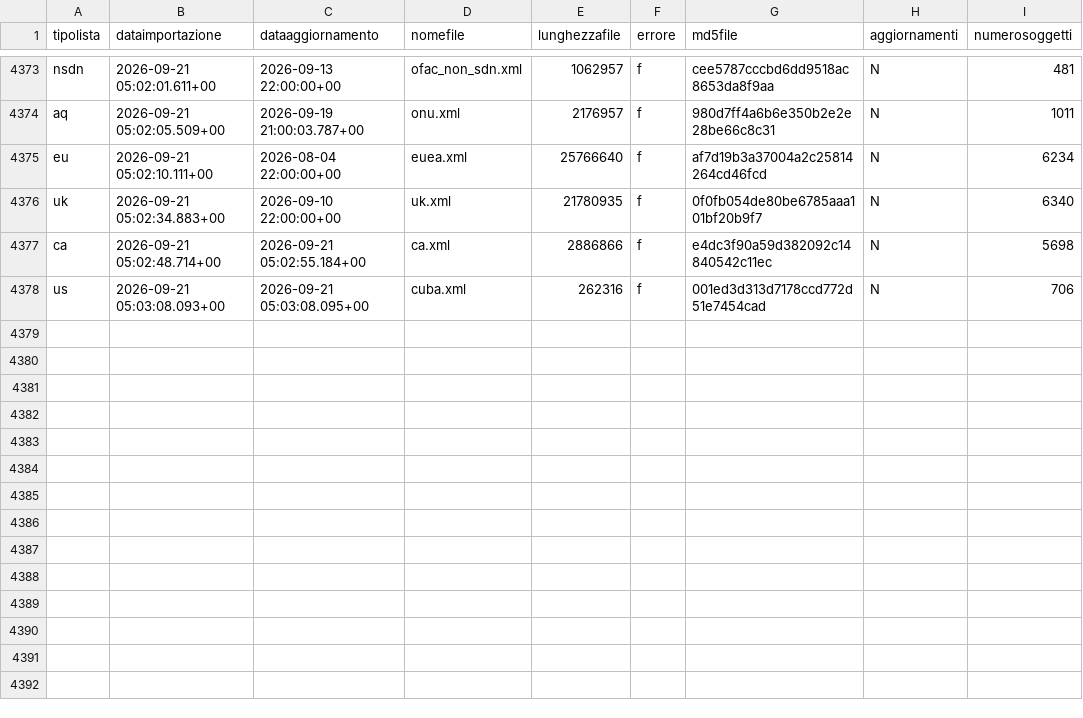
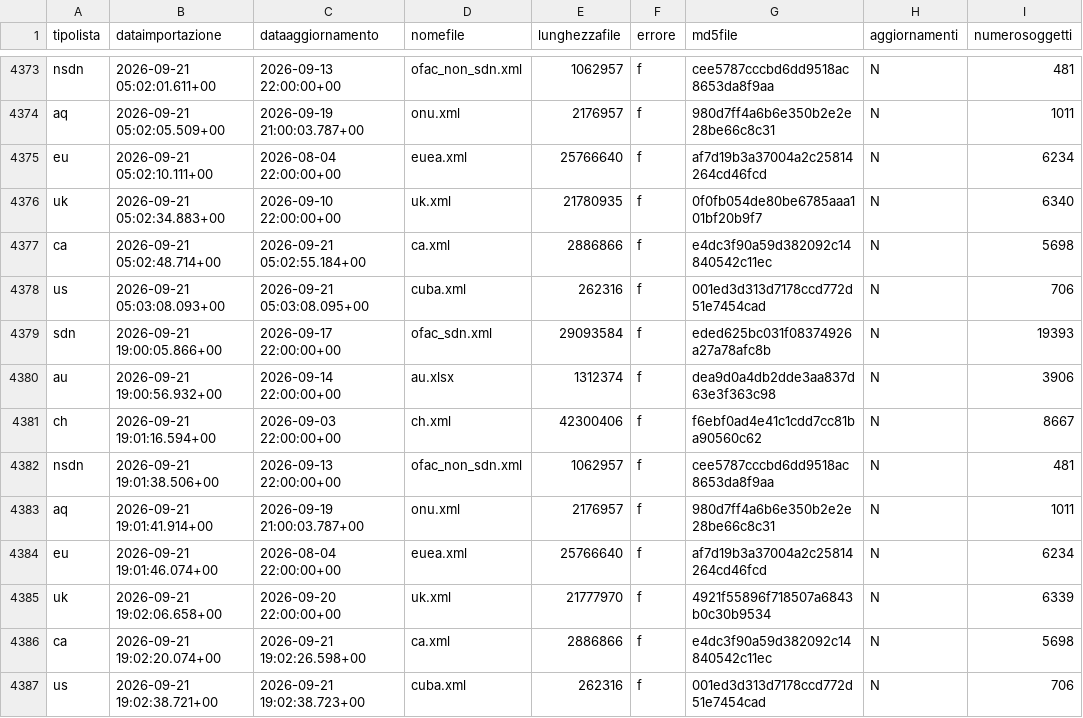
Before and after one commit to SevenDataIT/sevendata-sanction-trace-test, a CSV file: sanction_history.csv, drawn as a sheet; only a part is shown, gaps mark what is left out; the diff names each change by its address in the sheet, - before the commit and + after, or states it on an @@ line.

Commit message:
4f4bceb8a51a51b67a4a34159d03bdfc

```diff
--- a/sanction_history.csv
+++ b/sanction_history.csv
+row 4379: sdn | 2026-09-21 19:00:05.866+00 | 2026-09-17 22:00:00+00 | ofac_sdn.xml | 29093584 | f | eded625bc031f08374926a27a78afc8b | N | 19393
+row 4380: au | 2026-09-21 19:00:56.932+00 | 2026-09-14 22:00:00+00 | au.xlsx | 1312374 | f | dea9d0a4db2dde3aa837d63e3f363c98 | N | 3906
+row 4381: ch | 2026-09-21 19:01:16.594+00 | 2026-09-03 22:00:00+00 | ch.xml | 42300406 | f | f6ebf0ad4e41c1cdd7cc81ba90560c62 | N | 8667
+row 4382: nsdn | 2026-09-21 19:01:38.506+00 | 2026-09-13 22:00:00+00 | ofac_non_sdn.xml | 1062957 | f | cee5787cccbd6dd9518ac8653da8f9aa | N | 481
+row 4383: aq | 2026-09-21 19:01:41.914+00 | 2026-09-19 21:00:03.787+00 | onu.xml | 2176957 | f | 980d7ff4a6b6e350b2e2e28be66c8c31 | N | 1011
+row 4384: eu | 2026-09-21 19:01:46.074+00 | 2026-08-04 22:00:00+00 | euea.xml | 25766640 | f | af7d19b3a37004a2c25814264cd46fcd | N | 6234
+row 4385: uk | 2026-09-21 19:02:06.658+00 | 2026-09-20 22:00:00+00 | uk.xml | 21777970 | f | 4921f55896f718507a6843b0c30b9534 | N | 6339
+row 4386: ca | 2026-09-21 19:02:20.074+00 | 2026-09-21 19:02:26.598+00 | ca.xml | 2886866 | f | e4dc3f90a59d382092c14840542c11ec | N | 5698
+row 4387: us | 2026-09-21 19:02:38.721+00 | 2026-09-21 19:02:38.723+00 | cuba.xml | 262316 | f | 001ed3d313d7178ccd772d51e7454cad | N | 706
```
